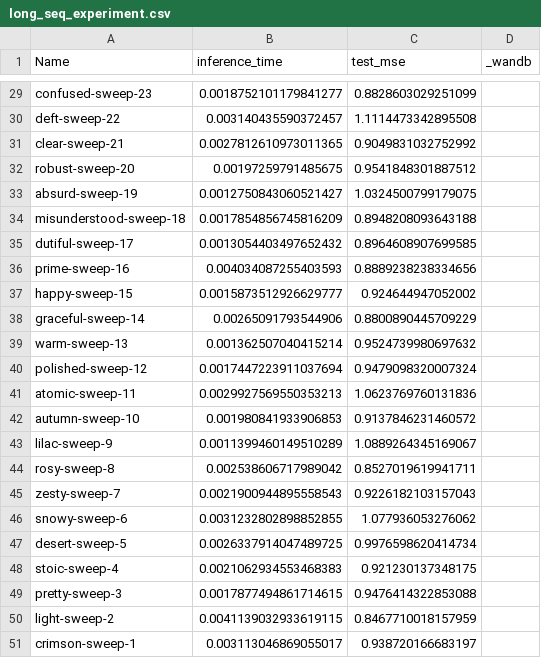
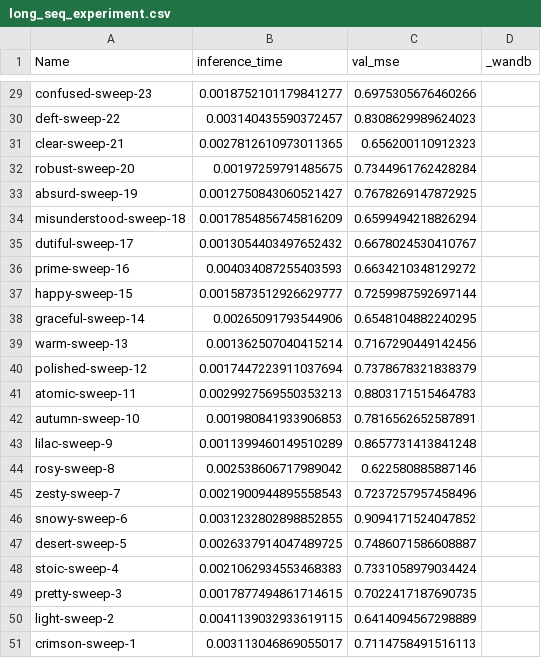
Before and after one commit to InnocentJR24/Distilled-Transformer, a CSV file: data/results/long_seq_experiment.csv, drawn as a sheet; only a part is shown, gaps mark what is left out; the diff covers the shown part only.

```diff
--- a/data/results/long_seq_experiment.csv
+++ b/data/results/long_seq_experiment.csv
@@ -1 +1 @@
-"Name","inference_time","test_mse","_wandb"
+"Name","inference_time","val_mse","_wandb"
@@ -29,23 +29,23 @@
-"confused-sweep-23","0.0018752101179841277","0.8828603029251099",""
-"deft-sweep-22","0.003140435590372457","1.1114473342895508",""
-"clear-sweep-21","0.0027812610973011365","0.9049831032752992",""
-"robust-sweep-20","0.00197259791485675","0.9541848301887512",""
-"absurd-sweep-19","0.0012750843060521427","1.0324500799179075",""
-"misunderstood-sweep-18","0.0017854856745816209","0.8948208093643188",""
-"dutiful-sweep-17","0.0013054403497652432","0.8964608907699585",""
-"prime-sweep-16","0.004034087255403593","0.8889238238334656",""
-"happy-sweep-15","0.0015873512926629777","0.924644947052002",""
-"graceful-sweep-14","0.00265091793544906","0.8800890445709229",""
-"warm-sweep-13","0.001362507040415214","0.9524739980697632",""
-"polished-sweep-12","0.0017447223911037694","0.9479098320007324",""
-"atomic-sweep-11","0.0029927569550353213","1.0623769760131836",""
-"autumn-sweep-10","0.001980841933906853","0.9137846231460572",""
-"lilac-sweep-9","0.0011399460149510289","1.0889264345169067",""
-"rosy-sweep-8","0.002538606717989042","0.8527019619941711",""
-"zesty-sweep-7","0.0021900944895558543","0.9226182103157043",""
-"snowy-sweep-6","0.0031232802898852855","1.077936053276062",""
-"desert-sweep-5","0.0026337914047489725","0.9976598620414734",""
-"stoic-sweep-4","0.0021062934553468383","0.921230137348175",""
-"pretty-sweep-3","0.0017877494861714615","0.9476414322853088",""
-"light-sweep-2","0.0041139032933619115","0.8467710018157959",""
-"crimson-sweep-1","0.003113046869055017","0.938720166683197",""
+"confused-sweep-23","0.0018752101179841277","0.6975305676460266",""
+"deft-sweep-22","0.003140435590372457","0.8308629989624023",""
+"clear-sweep-21","0.0027812610973011365","0.656200110912323",""
+"robust-sweep-20","0.00197259791485675","0.7344961762428284",""
+"absurd-sweep-19","0.0012750843060521427","0.7678269147872925",""
+"misunderstood-sweep-18","0.0017854856745816209","0.6599494218826294",""
+"dutiful-sweep-17","0.0013054403497652432","0.6678024530410767",""
+"prime-sweep-16","0.004034087255403593","0.6634210348129272",""
+"happy-sweep-15","0.0015873512926629777","0.7259987592697144",""
+"graceful-sweep-14","0.00265091793544906","0.6548104882240295",""
+"warm-sweep-13","0.001362507040415214","0.7167290449142456",""
+"polished-sweep-12","0.0017447223911037694","0.7378678321838379",""
+"atomic-sweep-11","0.0029927569550353213","0.8803171515464783",""
+"autumn-sweep-10","0.001980841933906853","0.7816562652587891",""
+"lilac-sweep-9","0.0011399460149510289","0.8657731413841248",""
+"rosy-sweep-8","0.002538606717989042","0.622580885887146",""
+"zesty-sweep-7","0.0021900944895558543","0.7237257957458496",""
+"snowy-sweep-6","0.0031232802898852855","0.9094171524047852",""
+"desert-sweep-5","0.0026337914047489725","0.7486071586608887",""
+"stoic-sweep-4","0.0021062934553468383","0.7331058979034424",""
+"pretty-sweep-3","0.0017877494861714615","0.7022417187690735",""
+"light-sweep-2","0.0041139032933619115","0.6414094567298889",""
+"crimson-sweep-1","0.003113046869055017","0.7114758491516113",""
```
Also changed, not shown: 27 edited cells elsewhere in this file, data/results/short_seq_experiment.csv, 7 other files.
